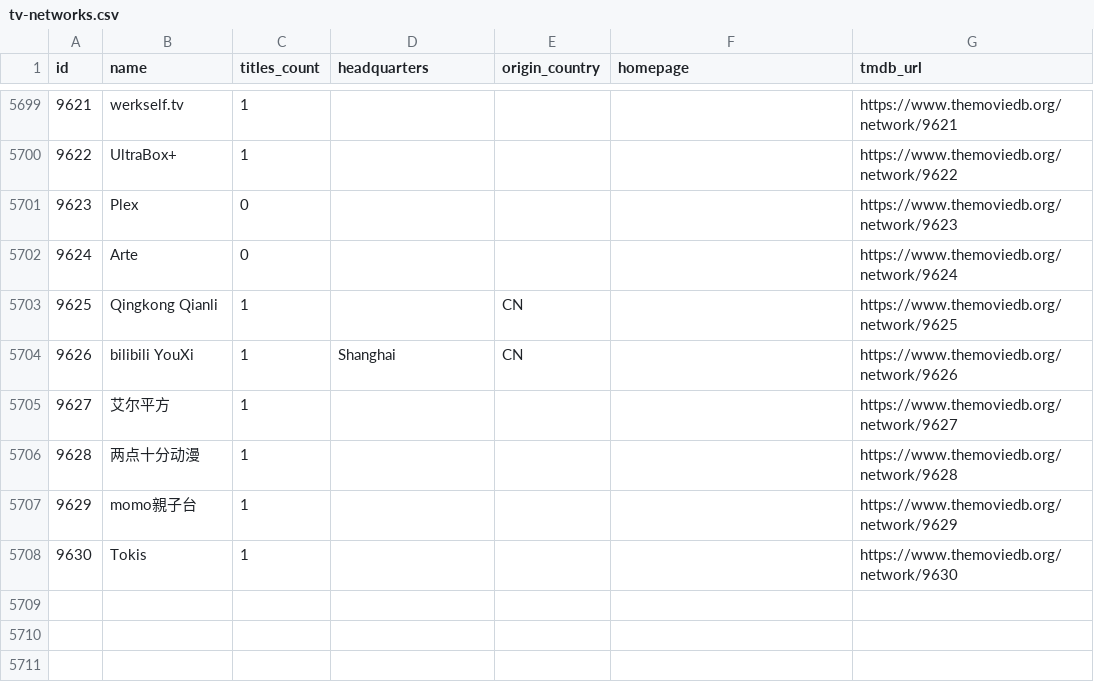
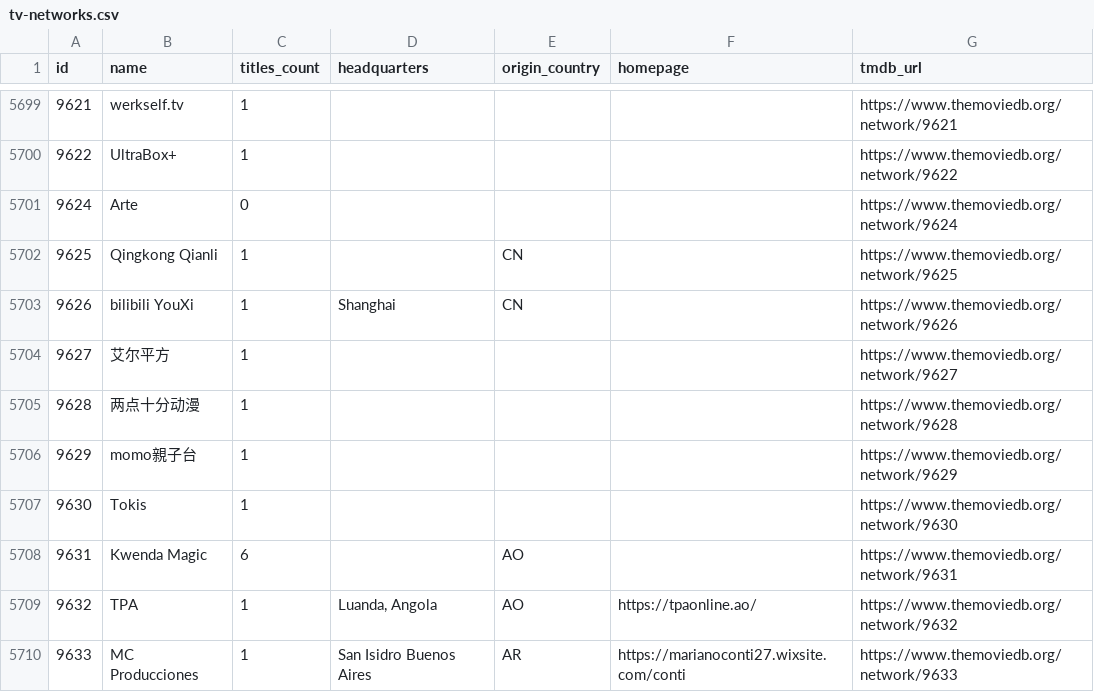
Before and after one commit to davecollections/tmdb-id-lookup, a CSV file: data/tv-networks.csv, drawn as a sheet; only a part is shown, gaps mark what is left out; removed rows and columns are numbered as before the commit, all else as after; the diff names each change by its address in the sheet, - before the commit and + after, or states it on an @@ line.

```diff
--- a/data/tv-networks.csv
+++ b/data/tv-networks.csv
-row 5701: 9623 | Plex | 0 |  |  |  | https://www.themoviedb.org/network/9623
+row 5708: 9631 | Kwenda Magic | 6 |  | AO |  | https://www.themoviedb.org/network/9631
+row 5709: 9632 | TPA | 1 | Luanda, Angola | AO | https://tpaonline.ao/ | https://www.themoviedb.org/network/9632
+row 5710: 9633 | MC Producciones | 1 | San Isidro Buenos Aires | AR | https://marianoconti27.wixsite.com/conti | https://www.themoviedb.org/network/9633
```
Also changed, not shown: 3 other files.
